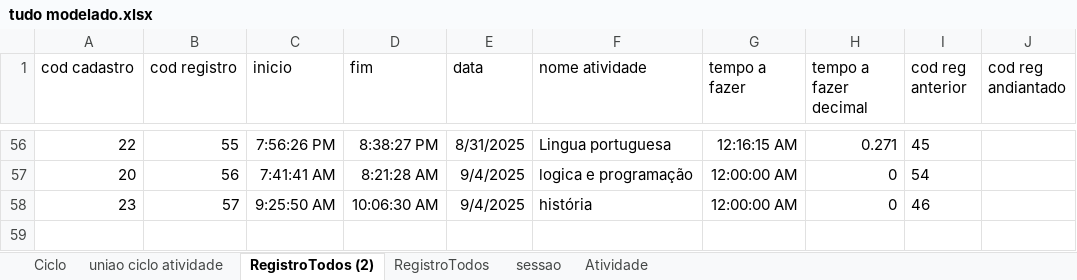
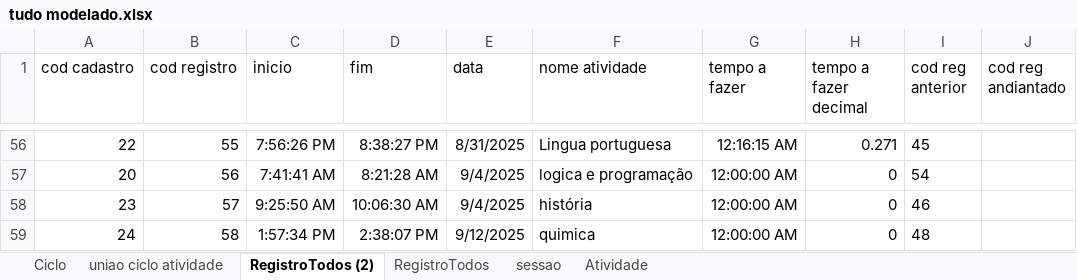
Before and after one commit to JuanPromath/Task-Manager, an Excel workbook: tudo modelado.xlsx, sheet RegistroTodos (2), drawn as a sheet; only a part is shown, gaps mark what is left out; values as stored, in another font and other column widths than the file's, no borders; table styles not drawn; the diff names each change by its address in the sheet, - before the commit and + after, or states it on an @@ line.

Commit message:
registro atualizado

```diff
--- a/tudo modelado.xlsx (sheet RegistroTodos (2))
+++ b/tudo modelado.xlsx (sheet RegistroTodos (2))
+row 59: 24 | 58 | 1:57:34 PM | 2:38:07 PM | 9/12/2025 | quimica | 12:00:00 AM | 0 | 48
```
Also changed, not shown: 2 other files.
